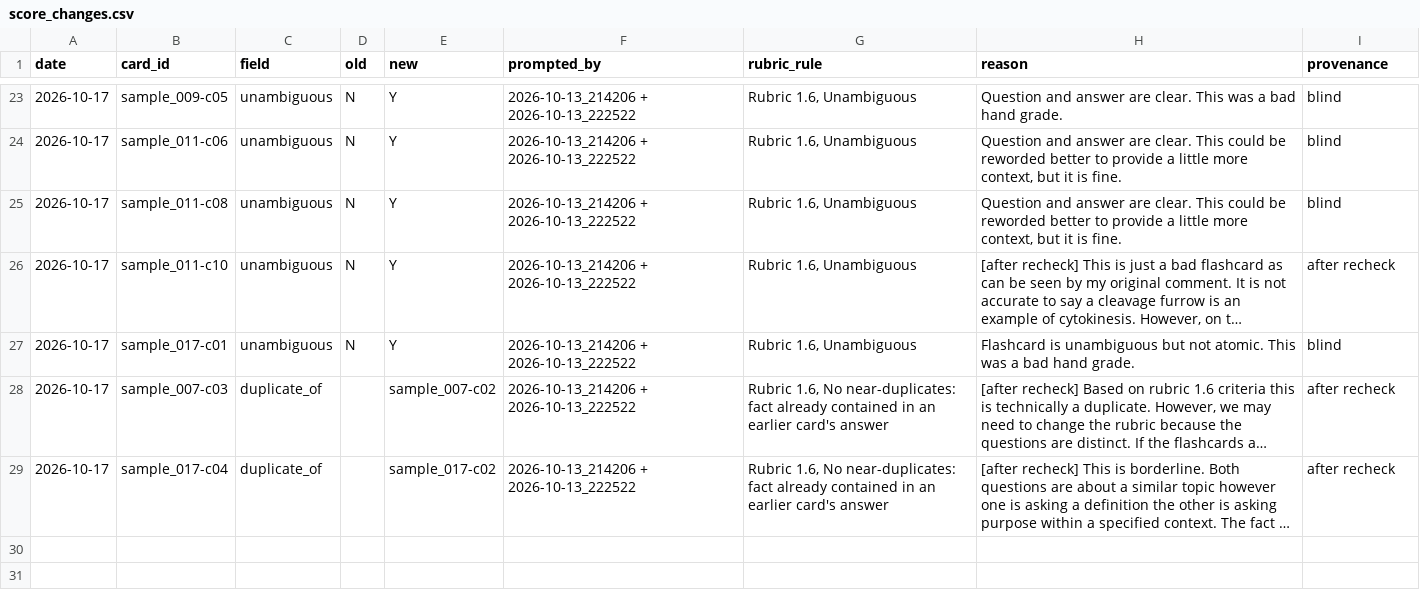
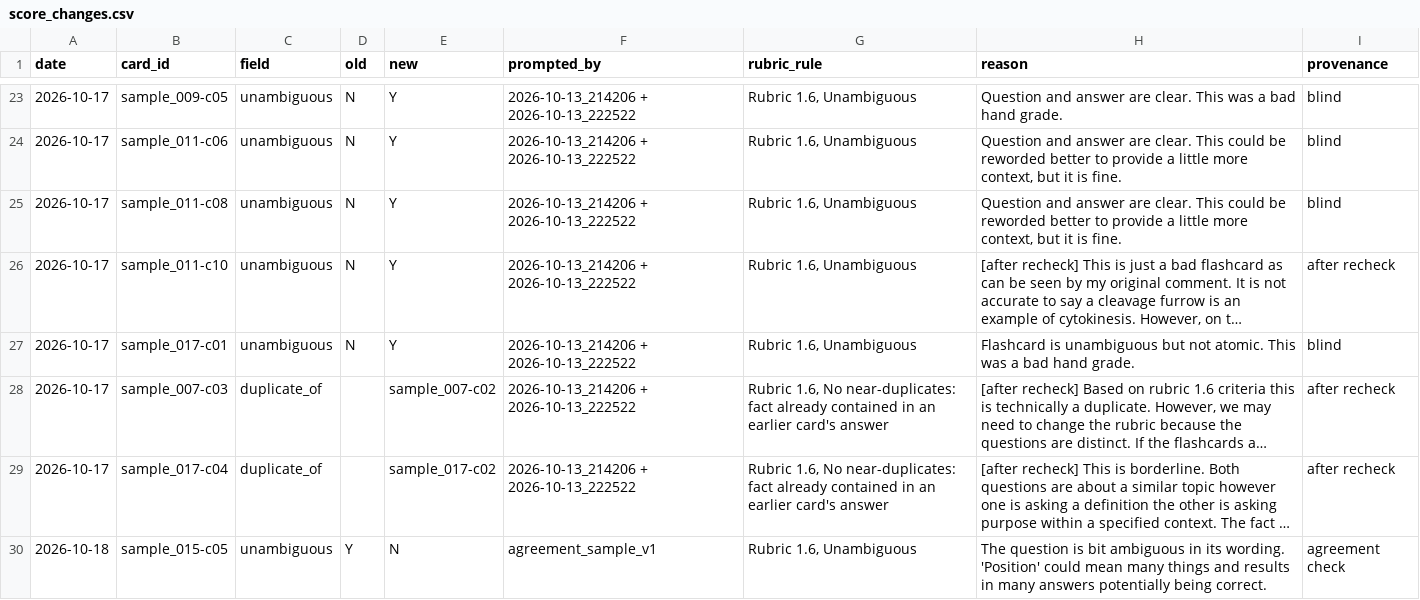
Before and after one commit to collin-harris/flashcard-study-app, a CSV file: eval/runs/2026-10-02_215109/rescored/rubric-1.6_test-set-2/score_changes.csv, drawn as a sheet; only a part is shown, gaps mark what is left out; long unchanged cells end in …; the diff names each change by its address in the sheet, - before the commit and + after, or states it on an @@ line.

```diff
--- a/eval/runs/2026-10-02_215109/rescored/rubric-1.6_test-set-2/score_changes.csv
+++ b/eval/runs/2026-10-02_215109/rescored/rubric-1.6_test-set-2/score_changes.csv
+row 30: 2026-10-18 | sample_015-c05 | unambiguous | Y | N | agreement_sample_v1 | Rubric 1.6, Unambiguous | The question is bit ambiguous in its wording. 'Position' could mean many things and results in many answers potentially being correct. | agreement check
```
Also changed, not shown: eval/judge/validation/agreement_sample_v1.csv, eval/runs/2026-10-02_215109/rescored/rubric-1.6_test-set-2/scores.csv, 7 other files.
